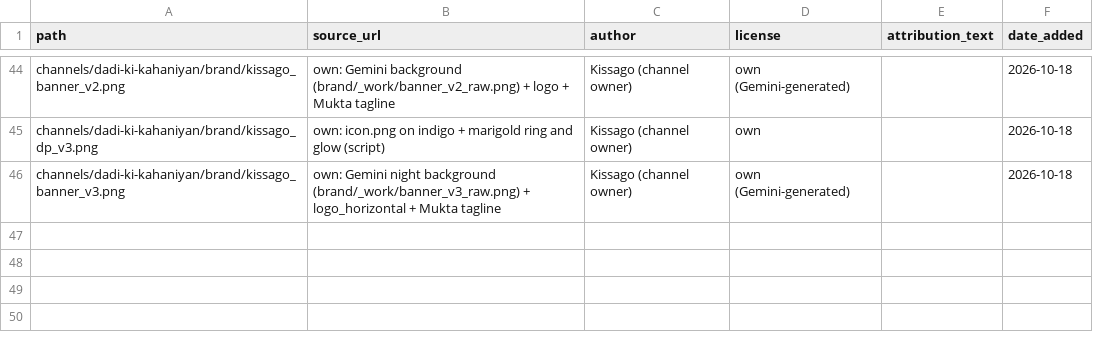
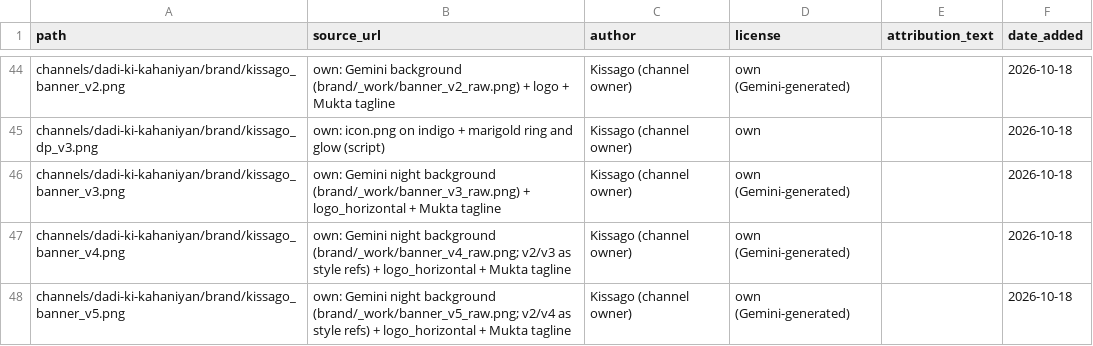
Before and after one commit to shamim8426/my-tubes, a CSV file: shared/assets_license.csv, drawn as a sheet; only a part is shown, gaps mark what is left out; the diff names each change by its address in the sheet, - before the commit and + after, or states it on an @@ line.

Commit message:
brand: banner v5 (Mitthu on Golu's shoulder), framed for desktop+mobile; awaiting user OK

```diff
--- a/shared/assets_license.csv
+++ b/shared/assets_license.csv
+row 47: channels/dadi-ki-kahaniyan/brand/kissago_banner_v4.png | own: Gemini night background (brand/_work/banner_v4_raw.png; v2/v3 as style refs) + logo_horizontal + Mukta tagline | Kissago (channel owner) | own (Gemini-generated) |  | 2026-10-18
+row 48: channels/dadi-ki-kahaniyan/brand/kissago_banner_v5.png | own: Gemini night background (brand/_work/banner_v5_raw.png; v2/v4 as style refs) + logo_horizontal + Mukta tagline | Kissago (channel owner) | own (Gemini-generated) |  | 2026-10-18
```
Also changed, not shown: cost_log.csv, 15 other files.
